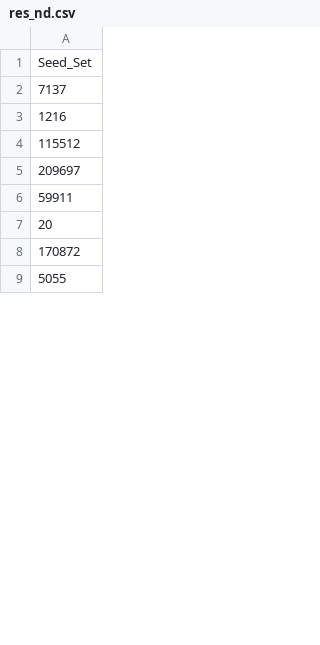
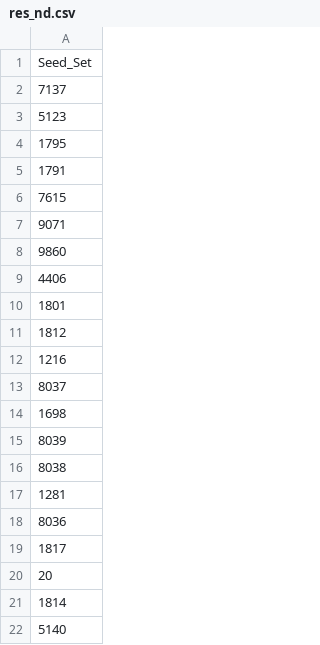
Before and after one commit to jvap2/InfluenceMax_Talladega, a CSV file: RIM_res/res_nd.csv, drawn as a sheet; only a part is shown; the shorter side is filled out with more unchanged rows; the diff covers the shown part only.

```diff
--- a/RIM_res/res_nd.csv
+++ b/RIM_res/res_nd.csv
@@ -2,7 +2,21 @@ Seed_Set
 7137
+5123
+1795
+1791
+7615
+9071
+9860
+4406
+1801
+1812
 1216
-115512
-209697
-59911
+8037
+1698
+8039
+8038
+1281
+8036
+1817
 20
-170872
+1814
+5140
```
Also changed, not shown: 40 added rows, 54 removed rows, 4 moved rows and 30 edited cells elsewhere in this file, RIM_res/res_wiki_talk.csv, 41 other files.
